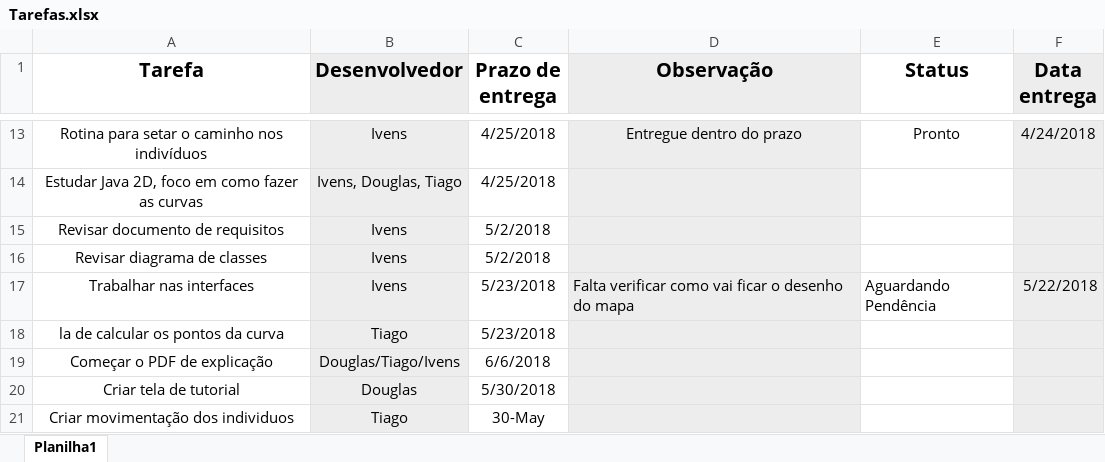
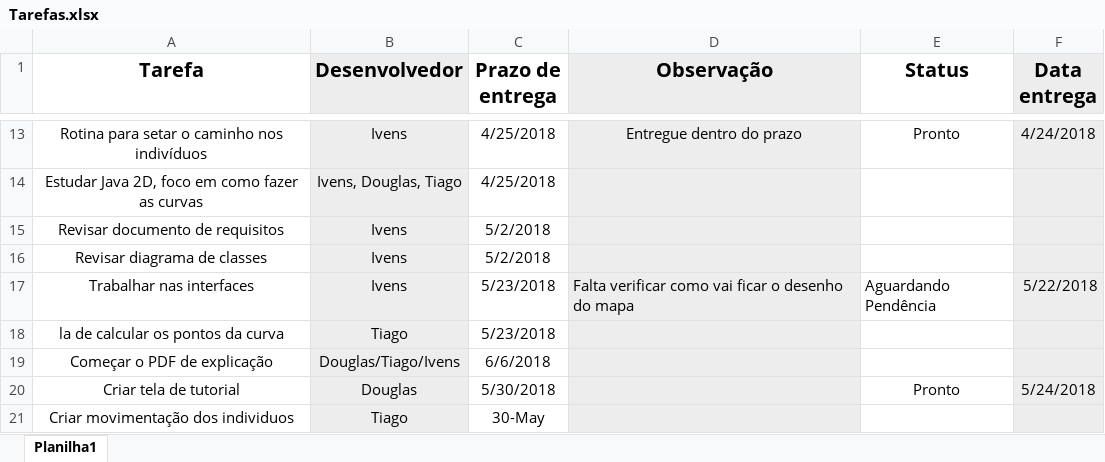
Before and after one commit to vensller/ProjetoXablau, an Excel workbook: Documentos/Tarefas.xlsx, sheet Planilha1, drawn as a sheet; only a part is shown, gaps mark what is left out; values as stored, in another font and other column widths than the file's, no borders; the diff names each change by its address in the sheet, - before the commit and + after, or states it on an @@ line.

Commit message:
Concluído a tela 'TelaTutorial'; Concluído a edição de imagens para a TelaTutorial; Atualização da Planilha; Alteração do template padrão SBC para a elaboração do relatório do projeto

```diff
--- a/Documentos/Tarefas.xlsx (sheet Planilha1)
+++ b/Documentos/Tarefas.xlsx (sheet Planilha1)
-E20 (Status): (empty)
+E20 (Status): Pronto
-F20 (Data entrega): (empty)
+F20 (Data entrega): 5/24/2018
```
Also changed, not shown: 14 other files.
